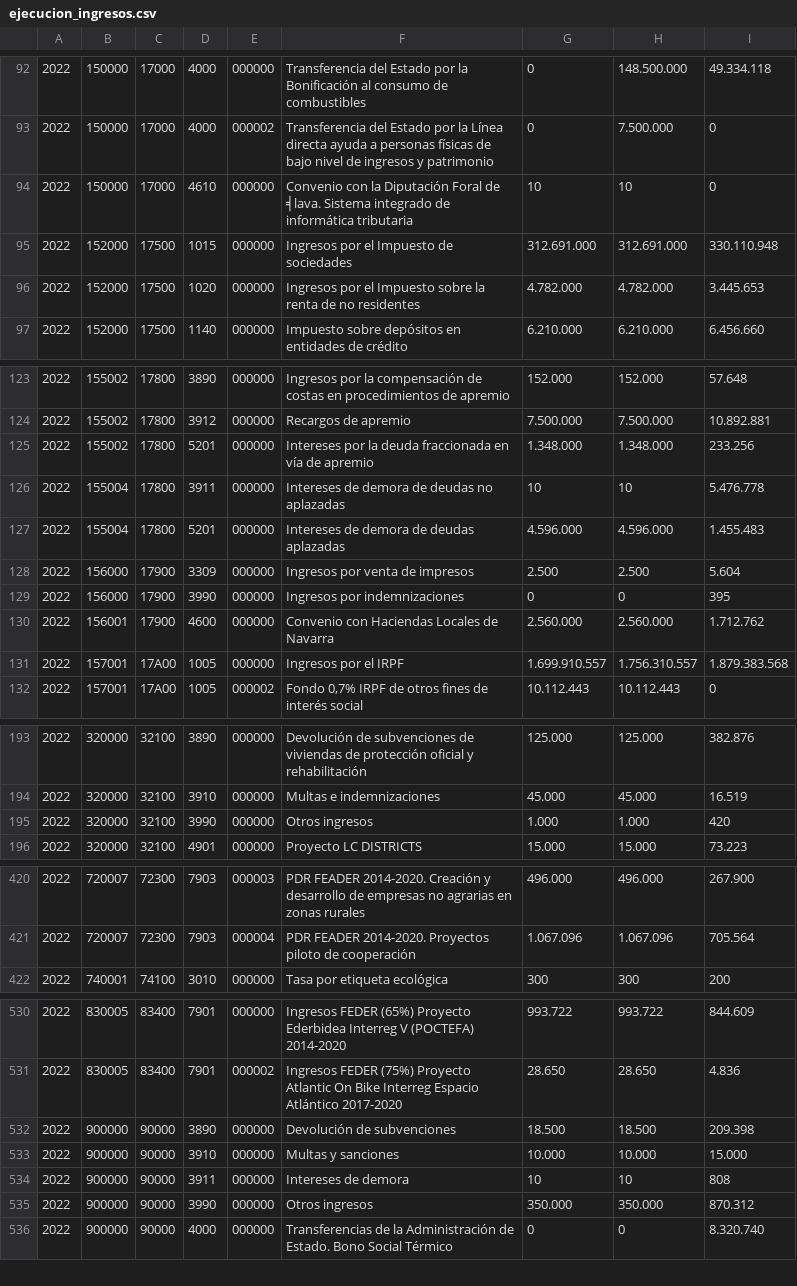
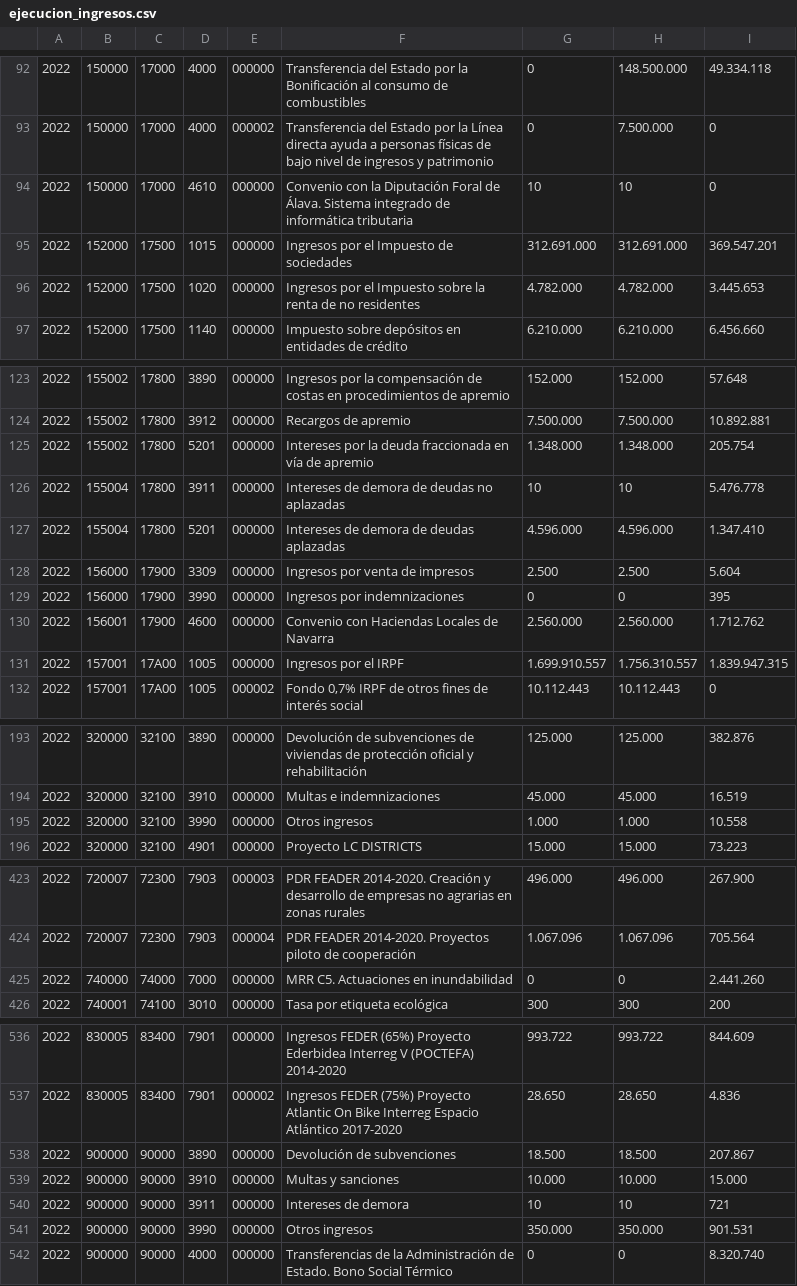
Before and after one commit to civio/presupuesto-navarra, a CSV file: data/es/comunidad/2022/ejecucion_ingresos.csv, drawn as a sheet; only a part is shown, gaps mark what is left out; the diff covers the shown part only.

```diff
--- a/data/es/comunidad/2022/ejecucion_ingresos.csv
+++ b/data/es/comunidad/2022/ejecucion_ingresos.csv
@@ -93,4 +93,4 @@
 2022,150000,17000,4000,000002,Transferencia del Estado por la Línea directa ayuda a personas físicas de bajo nivel de ingresos y patrimonio,0,7.500.000,0
-2022,150000,17000,4610,000000,Convenio con la Diputación Foral de ╡lava. Sistema integrado de informática tributaria,10,10,0
-2022,152000,17500,1015,000000,Ingresos por el Impuesto de sociedades,312.691.000,312.691.000,330.110.948
+2022,150000,17000,4610,000000,Convenio con la Diputación Foral de Álava. Sistema integrado de informática tributaria,10,10,0
+2022,152000,17500,1015,000000,Ingresos por el Impuesto de sociedades,312.691.000,312.691.000,369.547.201
 2022,152000,17500,1020,000000,Ingresos por el Impuesto sobre la renta de no residentes,4.782.000,4.782.000,3.445.653
@@ -124,5 +124,5 @@
 2022,155002,17800,3912,000000,Recargos de apremio,7.500.000,7.500.000,10.892.881
-2022,155002,17800,5201,000000,Intereses por la deuda fraccionada en vía de apremio,1.348.000,1.348.000,233.256
+2022,155002,17800,5201,000000,Intereses por la deuda fraccionada en vía de apremio,1.348.000,1.348.000,205.754
 2022,155004,17800,3911,000000,Intereses de demora de deudas no aplazadas,10,10,5.476.778
-2022,155004,17800,5201,000000,Intereses de demora de deudas aplazadas,4.596.000,4.596.000,1.455.483
+2022,155004,17800,5201,000000,Intereses de demora de deudas aplazadas,4.596.000,4.596.000,1.347.410
 2022,156000,17900,3309,000000,Ingresos por venta de impresos,2.500,2.500,5.604
@@ -130,3 +130,3 @@
 2022,156001,17900,4600,000000,Convenio con Haciendas Locales de Navarra,2.560.000,2.560.000,1.712.762
-2022,157001,17A00,1005,000000,Ingresos por el IRPF,1.699.910.557,1.756.310.557,1.879.383.568
+2022,157001,17A00,1005,000000,Ingresos por el IRPF,1.699.910.557,1.756.310.557,1.839.947.315
 2022,157001,17A00,1005,000002,"Fondo 0,7% IRPF de otros fines de interés social",10.112.443,10.112.443,0
@@ -194,3 +194,3 @@
 2022,320000,32100,3910,000000,Multas e indemnizaciones,45.000,45.000,16.519
-2022,320000,32100,3990,000000,Otros ingresos,1.000,1.000,420
+2022,320000,32100,3990,000000,Otros ingresos,1.000,1.000,10.558
 2022,320000,32100,4901,000000,Proyecto LC DISTRICTS,15.000,15.000,73.223
@@ -421,2 +424,3 @@
 2022,720007,72300,7903,000004,PDR FEADER 2014-2020. Proyectos piloto de cooperación,1.067.096,1.067.096,705.564
+2022,740000,74000,7000,000000,MRR C5. Actuaciones en inundabilidad,0,0,2.441.260
 2022,740001,74100,3010,000000,Tasa por etiqueta ecológica,300,300,200
@@ -531,6 +537,6 @@
 2022,830005,83400,7901,000002,Ingresos FEDER (75%) Proyecto Atlantic On Bike Interreg Espacio Atlántico 2017-2020,28.650,28.650,4.836
-2022,900000,90000,3890,000000,Devolución de subvenciones,18.500,18.500,209.398
+2022,900000,90000,3890,000000,Devolución de subvenciones,18.500,18.500,207.867
 2022,900000,90000,3910,000000,Multas y sanciones,10.000,10.000,15.000
-2022,900000,90000,3911,000000,Intereses de demora,10,10,808
-2022,900000,90000,3990,000000,Otros ingresos,350.000,350.000,870.312
+2022,900000,90000,3911,000000,Intereses de demora,10,10,721
+2022,900000,90000,3990,000000,Otros ingresos,350.000,350.000,901.531
 2022,900000,90000,4000,000000,Transferencias de la Administración de Estado. Bono Social Térmico,0,0,8.320.740
```
Also changed, not shown: 5 added rows and 18 edited cells elsewhere in this file, data/es/comunidad/2022/ejecucion_gastos.csv, data/es/comunidad/2022/gastos.csv, 5 other files.
